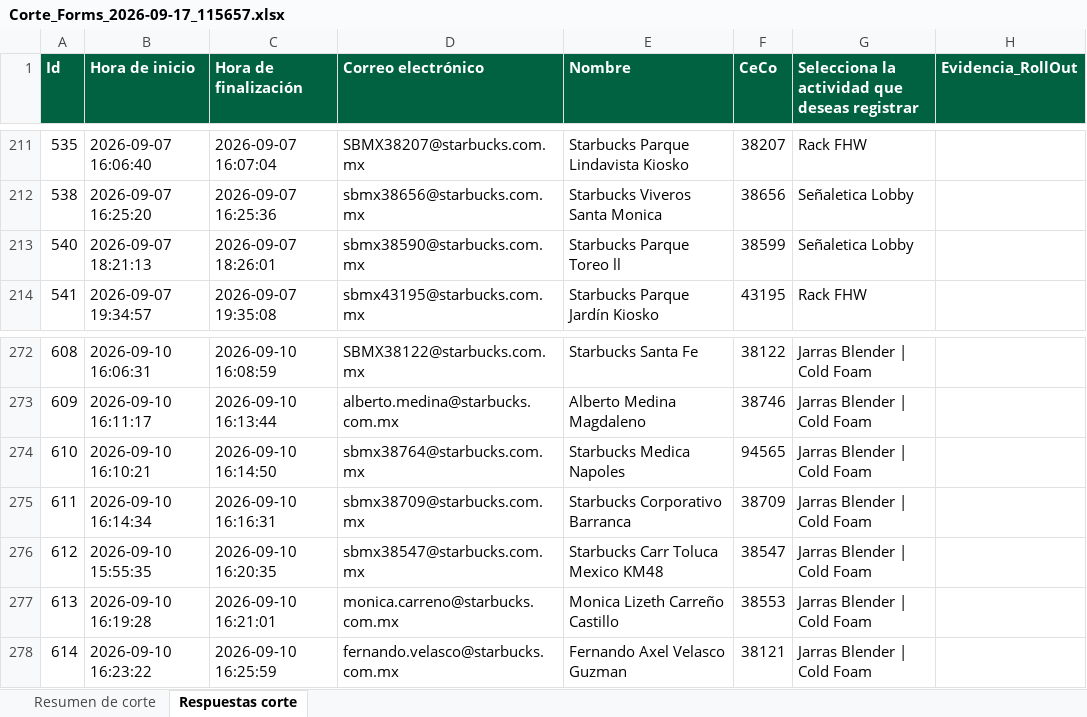
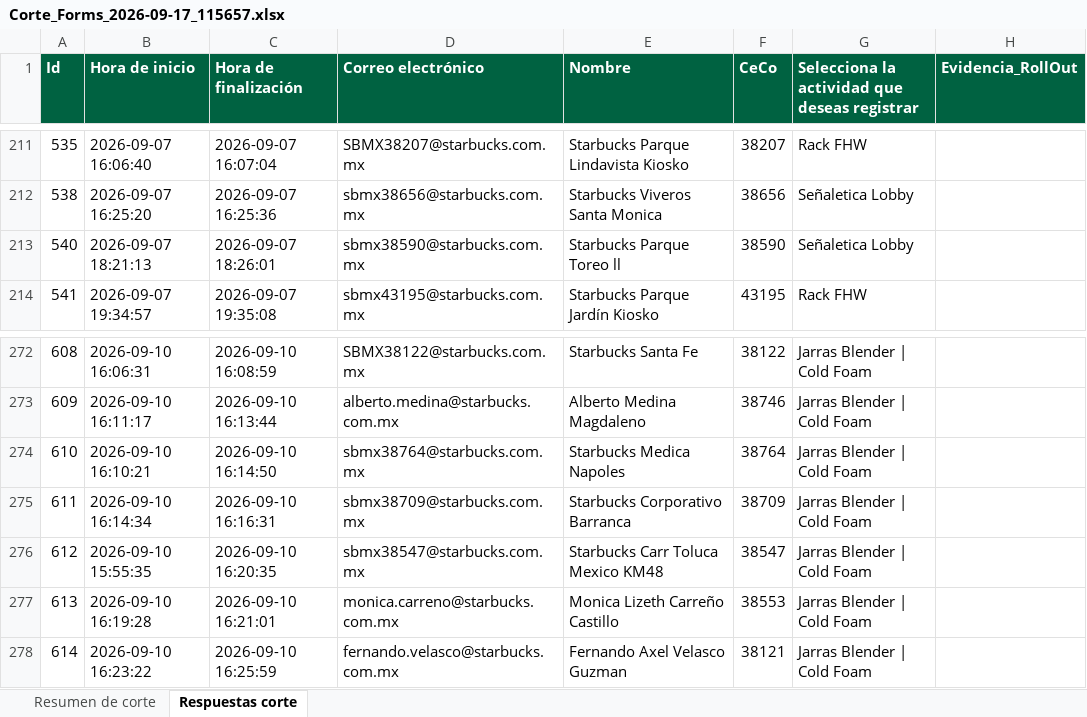
Before and after one commit to sbx-mex/Sistemas_Evidencias_Ops, an Excel workbook: cms/Corte_Forms_2026-09-17_115657.xlsx, sheet Respuestas corte, drawn as a sheet; only a part is shown, gaps mark what is left out; values as stored, in another font and other column widths than the file's, no borders; the diff names each change by its address in the sheet, - before the commit and + after, or states it on an @@ line.

Commit message:
Add files via upload

```diff
--- a/cms/Corte_Forms_2026-09-17_115657.xlsx (sheet Respuestas corte)
+++ b/cms/Corte_Forms_2026-09-17_115657.xlsx (sheet Respuestas corte)
-F213 (CeCo): 38599
+F213 (CeCo): 38590
-F274 (CeCo): 94565
+F274 (CeCo): 38764
```
